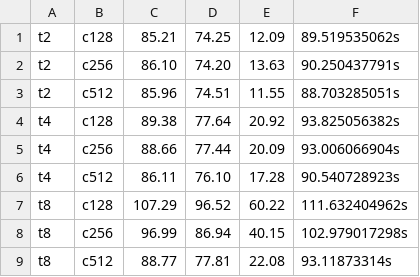
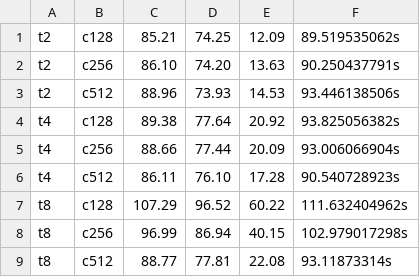
Before and after one commit to ramsesyok/sim-compare, a TSV file: perf_hecs_rs_p_chunk_grid_large.tsv, drawn as a sheet; removed rows and columns are numbered as before the commit, all else as after; the diff names each change by its address in the sheet, - before the commit and + after, or states it on an @@ line.

```diff
--- a/perf_hecs_rs_p_chunk_grid_large.tsv
+++ b/perf_hecs_rs_p_chunk_grid_large.tsv
-row 3: t2 | c512 | 85.96 | 74.51 | 11.55 | 88.703285051s
+row 3: t2 | c512 | 88.96 | 73.93 | 14.53 | 93.446138506s
```
Also changed, not shown: perf_bevy_rs_p_chunk_grid_small.tsv, 45 other files.
